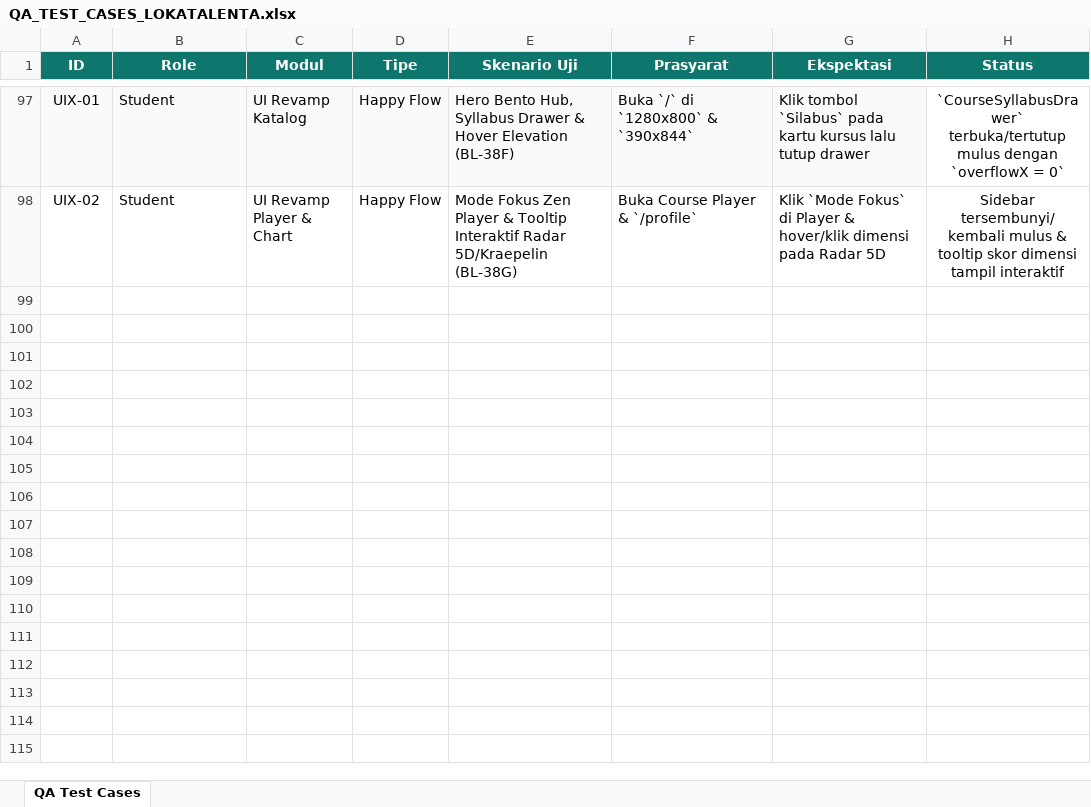
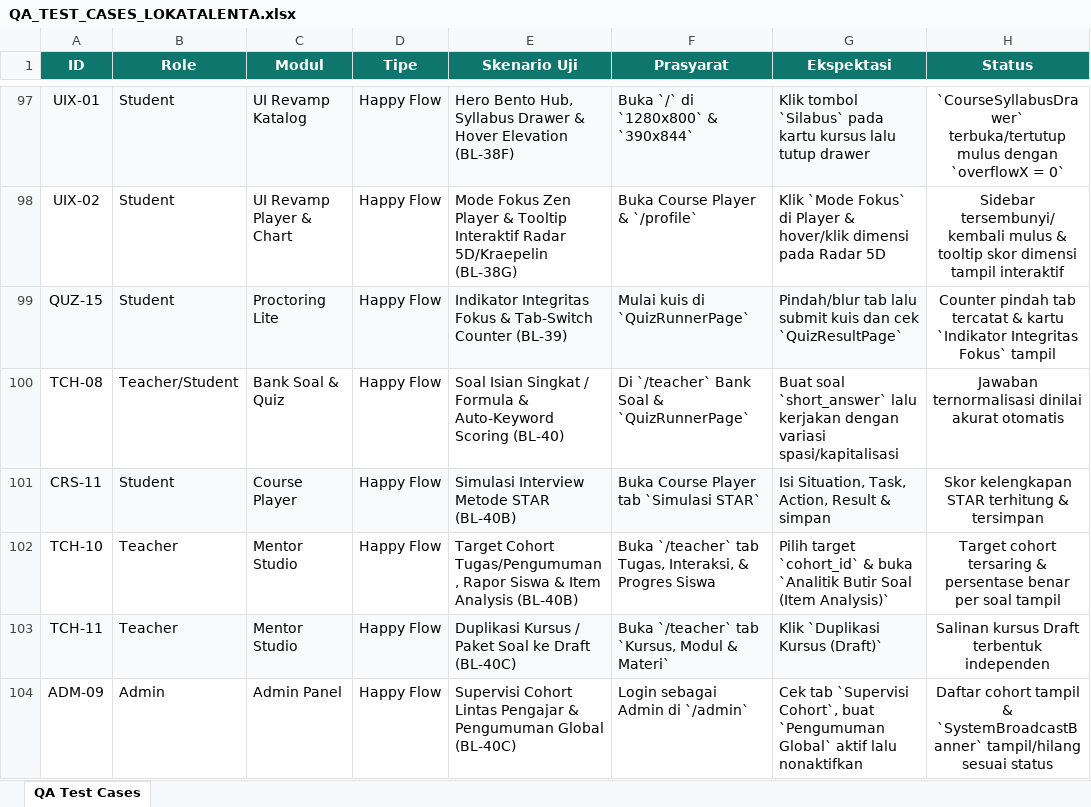
Before and after one commit to zixew/lokatalenta, an Excel workbook: docs/qa/QA_TEST_CASES_LOKATALENTA.xlsx, sheet QA Test Cases, drawn as a sheet; only a part is shown, gaps mark what is left out; values as stored, in another font and other column widths than the file's, no borders; the diff names each change by its address in the sheet, - before the commit and + after, or states it on an @@ line.

Commit message:
docs(qa): mark Sprint 13A (QUZ-15, TCH-08, CRS-11, TCH-10, TCH-11, ADM-09) PASS (103 cases)

```diff
--- a/docs/qa/QA_TEST_CASES_LOKATALENTA.xlsx (sheet QA Test Cases)
+++ b/docs/qa/QA_TEST_CASES_LOKATALENTA.xlsx (sheet QA Test Cases)
+row 99: QUZ-15 | Student | Proctoring Lite | Happy Flow | Indikator Integritas Fokus & Tab-Switch Counter (BL-39) | Mulai kuis di `QuizRunnerPage` | Pindah/blur tab lalu submit kuis dan cek `QuizResultPage` | Counter pindah tab tercatat & kartu `Indikator Integritas Fokus` tampil
+row 100: TCH-08 | Teacher/Student | Bank Soal & Quiz | Happy Flow | Soal Isian Singkat / Formula & Auto-Keyword Scoring (BL-40) | Di `/teacher` Bank Soal & `QuizRunnerPage` | Buat soal `short_answer` lalu kerjakan dengan variasi spasi/kapitalisasi | Jawaban ternormalisasi dinilai akurat otomatis
+row 101: CRS-11 | Student | Course Player | Happy Flow | Simulasi Interview Metode STAR (BL-40B) | Buka Course Player tab `Simulasi STAR` | Isi Situation, Task, Action, Result & simpan | Skor kelengkapan STAR terhitung & tersimpan
+row 102: TCH-10 | Teacher | Mentor Studio | Happy Flow | Target Cohort Tugas/Pengumuman, Rapor Siswa & Item Analysis (BL-40B) | Buka `/teacher` tab Tugas, Interaksi, & Progres Siswa | Pilih target `cohort_id` & buka `Analitik Butir Soal (Item Analysis)` | Target cohort tersaring & persentase benar per soal tampil
+row 103: TCH-11 | Teacher | Mentor Studio | Happy Flow | Duplikasi Kursus / Paket Soal ke Draft (BL-40C) | Buka `/teacher` tab `Kursus, Modul & Materi` | Klik `Duplikasi Kursus (Draft)` | Salinan kursus Draft terbentuk independen
+row 104: ADM-09 | Admin | Admin Panel | Happy Flow | Supervisi Cohort Lintas Pengajar & Pengumuman Global (BL-40C) | Login sebagai Admin di `/admin` | Cek tab `Supervisi Cohort`, buat `Pengumuman Global` aktif lalu nonaktifkan | Daftar cohort tampil & `SystemBroadcastBanner` tampil/hilang sesuai status
```
Also changed, not shown: 1 other file.
